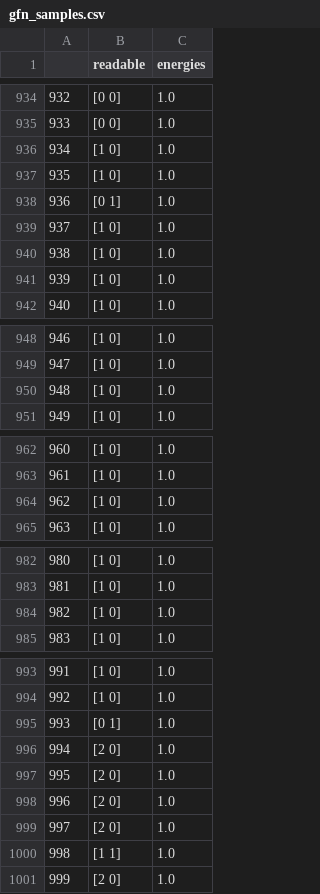
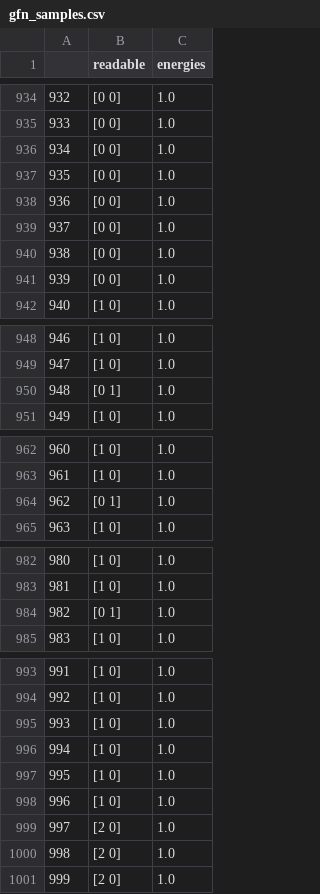
Before and after one commit to ThomasMousseau/gflownet, a CSV file: samples/gfn_samples.csv, drawn as a sheet; only a part is shown, gaps mark what is left out.

```diff
--- a/samples/gfn_samples.csv
+++ b/samples/gfn_samples.csv
@@ -935,8 +935,8 @@
 933,[0 0],1.0
-934,[1 0],1.0
-935,[1 0],1.0
-936,[0 1],1.0
-937,[1 0],1.0
-938,[1 0],1.0
-939,[1 0],1.0
+934,[0 0],1.0
+935,[0 0],1.0
+936,[0 0],1.0
+937,[0 0],1.0
+938,[0 0],1.0
+939,[0 0],1.0
 940,[1 0],1.0
@@ -949,3 +949,3 @@
 947,[1 0],1.0
-948,[1 0],1.0
+948,[0 1],1.0
 949,[1 0],1.0
@@ -963,3 +963,3 @@
 961,[1 0],1.0
-962,[1 0],1.0
+962,[0 1],1.0
 963,[1 0],1.0
@@ -983,3 +983,3 @@
 981,[1 0],1.0
-982,[1 0],1.0
+982,[0 1],1.0
 983,[1 0],1.0
@@ -994,8 +994,8 @@
 992,[1 0],1.0
-993,[0 1],1.0
-994,[2 0],1.0
-995,[2 0],1.0
-996,[2 0],1.0
+993,[1 0],1.0
+994,[1 0],1.0
+995,[1 0],1.0
+996,[1 0],1.0
 997,[2 0],1.0
-998,[1 1],1.0
+998,[2 0],1.0
 999,[2 0],1.0
```
Also changed, not shown: 3 other files.
